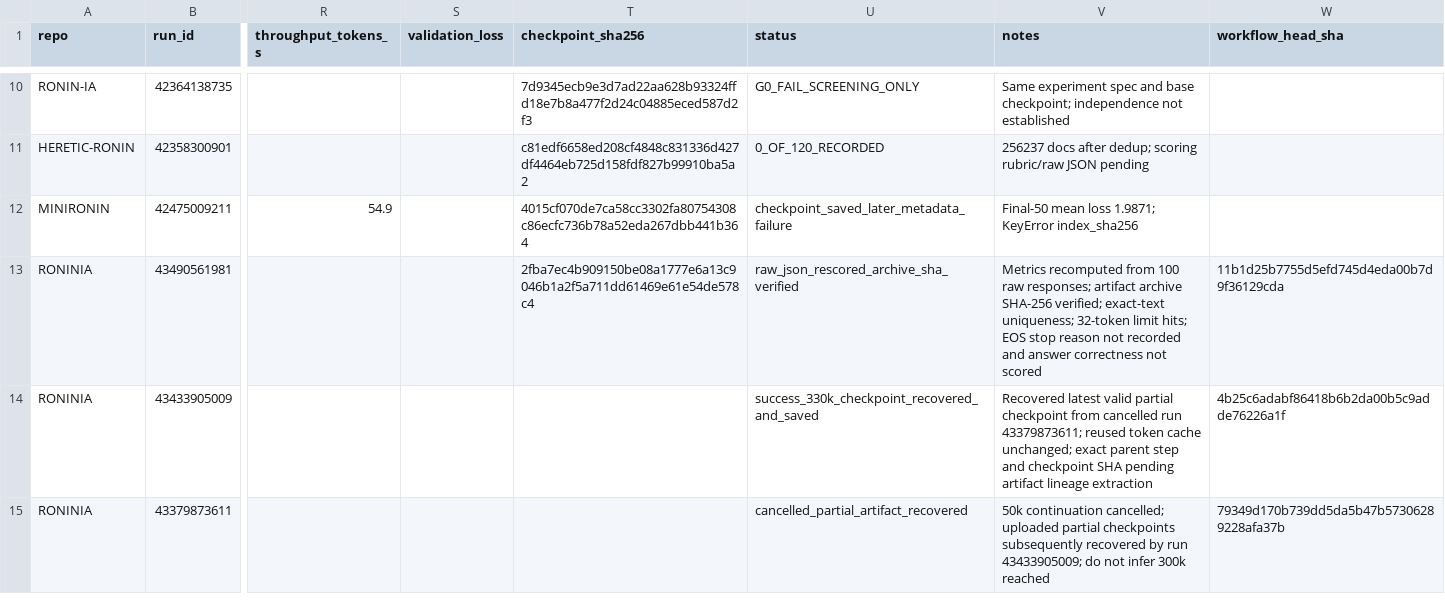
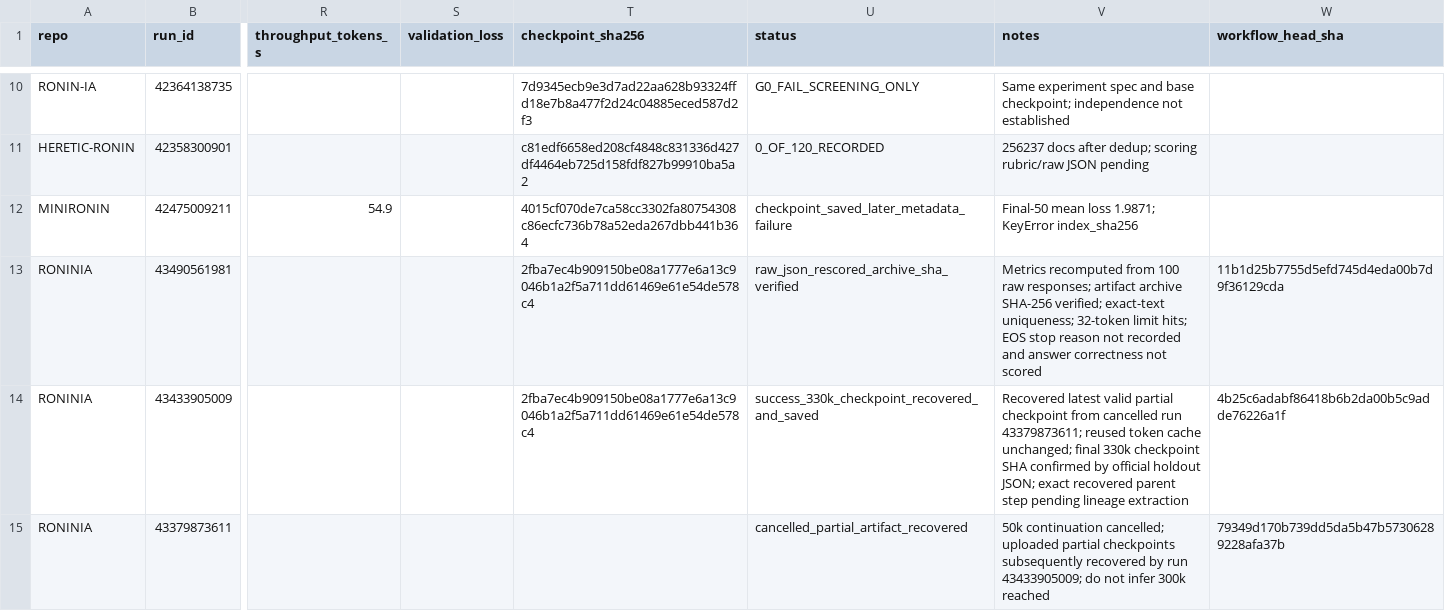
Before and after one commit to orbitalronin94/Papers, a CSV file: docs/tiny-models/experiment-matrix.csv, drawn as a sheet; only a part is shown, gaps mark what is left out; the diff names each change by its address in the sheet, - before the commit and + after, or states it on an @@ line.

Commit message:
Add recovered 330k checkpoint hash to matrix

```diff
--- a/docs/tiny-models/experiment-matrix.csv
+++ b/docs/tiny-models/experiment-matrix.csv
-T14 (checkpoint_sha256): (empty)
+T14 (checkpoint_sha256): 2fba7ec4b909150be08a1777e6a13c9046b1a2f5a711dd61469e61e54de578c4
-V14 (notes): …cache unchanged; exact parent step and checkpoint SHA pending artifact lineage extraction
+V14 (notes): …cache unchanged; final 330k checkpoint SHA confirmed by official holdout JSON; exact recovered parent step pending lineage extraction
```
